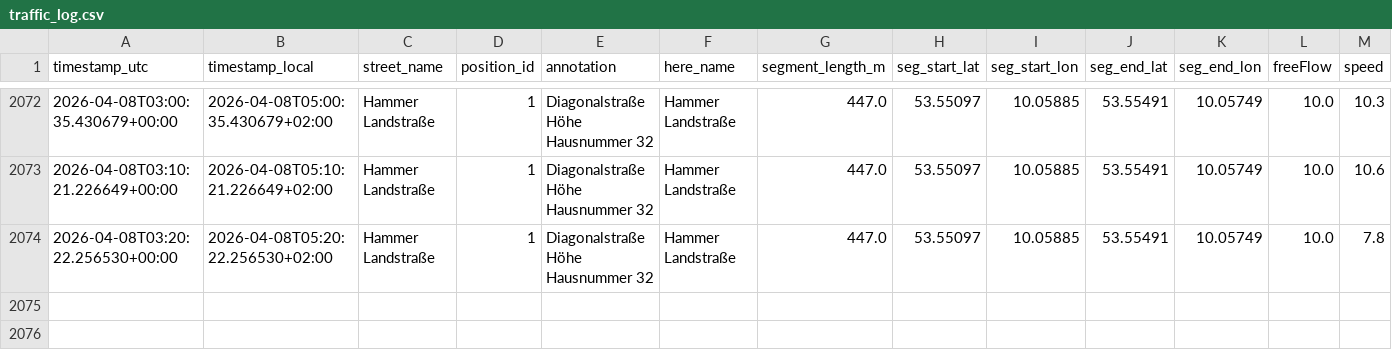
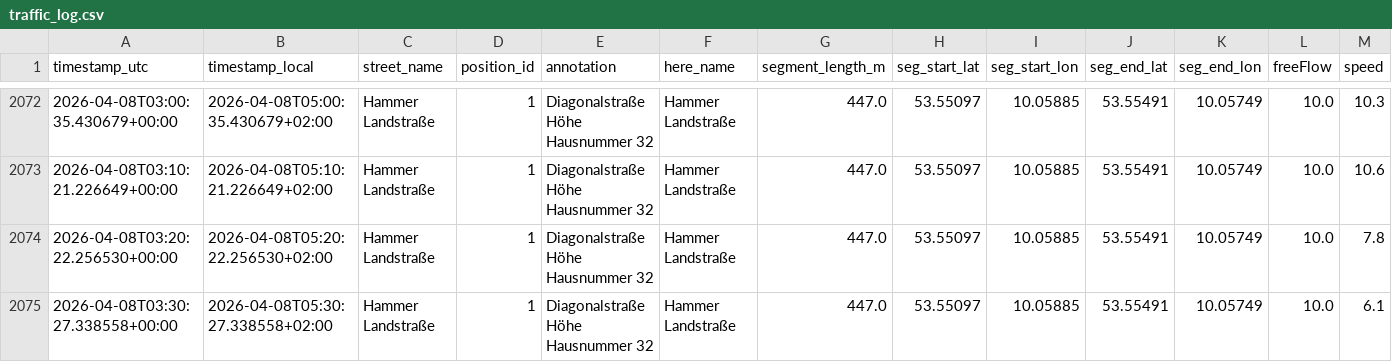
Before and after one commit to wh92wi/traffic-logger, a CSV file: traffic_log.csv, drawn as a sheet; only a part is shown, gaps mark what is left out; rows hold the shown columns only; the diff names each change by its address in the sheet, - before the commit and + after, or states it on an @@ line.

```diff
--- a/traffic_log.csv
+++ b/traffic_log.csv
+row 2075: 2026-04-08T03:30:27.338558+00:00 | 2026-04-08T05:30:27.338558+02:00 | Hammer Landstraße | 1 | Diagonalstraße Höhe Hausnummer 32 | Hammer Landstraße | 447.0 | 53.55097 | 10.05885 | 53.55491 | 10.05749 | 10.0 | 6.1
```
